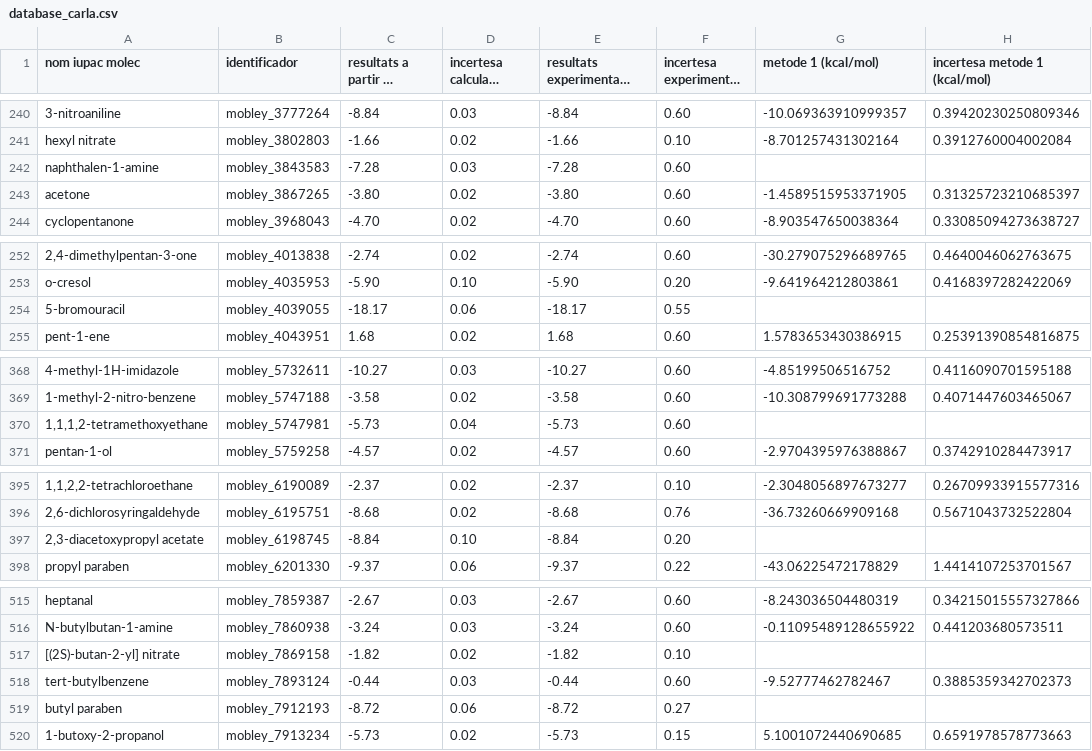
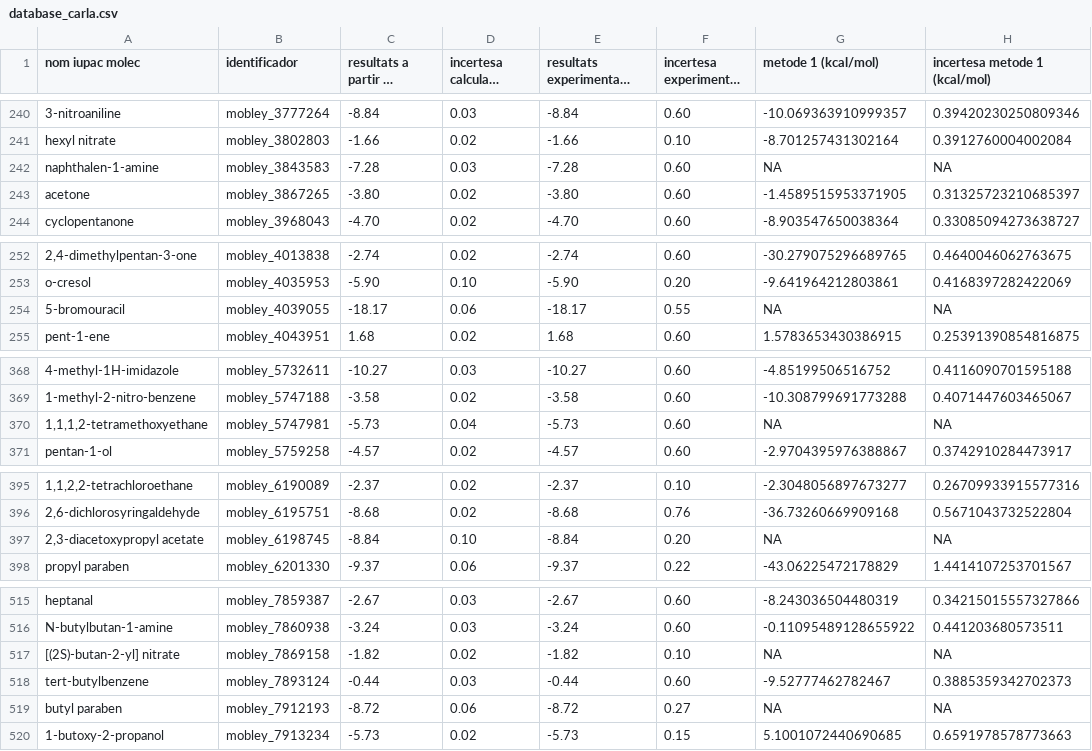
Before and after one commit to carlaspaez/Solvation-openMM, a CSV file: resultats/database_carla.csv, drawn as a sheet; only a part is shown, gaps mark what is left out; long unchanged cells end in …; the diff covers the shown part only; the diff names each change by its address in the sheet, - before the commit and + after, or states it on an @@ line.

```diff
--- a/resultats/database_carla.csv
+++ b/resultats/database_carla.csv
-G242 (metode 1 (kcal/mol)): (empty)
+G242 (metode 1 (kcal/mol)): NA
-H242 (incertesa metode 1 (kcal/mol)): (empty)
+H242 (incertesa metode 1 (kcal/mol)): NA
-G254 (metode 1 (kcal/mol)): (empty)
+G254 (metode 1 (kcal/mol)): NA
-H254 (incertesa metode 1 (kcal/mol)): (empty)
+H254 (incertesa metode 1 (kcal/mol)): NA
-G370 (metode 1 (kcal/mol)): (empty)
+G370 (metode 1 (kcal/mol)): NA
-H370 (incertesa metode 1 (kcal/mol)): (empty)
+H370 (incertesa metode 1 (kcal/mol)): NA
-G397 (metode 1 (kcal/mol)): (empty)
+G397 (metode 1 (kcal/mol)): NA
-H397 (incertesa metode 1 (kcal/mol)): (empty)
+H397 (incertesa metode 1 (kcal/mol)): NA
-G517 (metode 1 (kcal/mol)): (empty)
+G517 (metode 1 (kcal/mol)): NA
-H517 (incertesa metode 1 (kcal/mol)): (empty)
+H517 (incertesa metode 1 (kcal/mol)): NA
-G519 (metode 1 (kcal/mol)): (empty)
+G519 (metode 1 (kcal/mol)): NA
-H519 (incertesa metode 1 (kcal/mol)): (empty)
+H519 (incertesa metode 1 (kcal/mol)): NA
```
Also changed, not shown: 54 edited cells elsewhere in this file, 1 other file.
